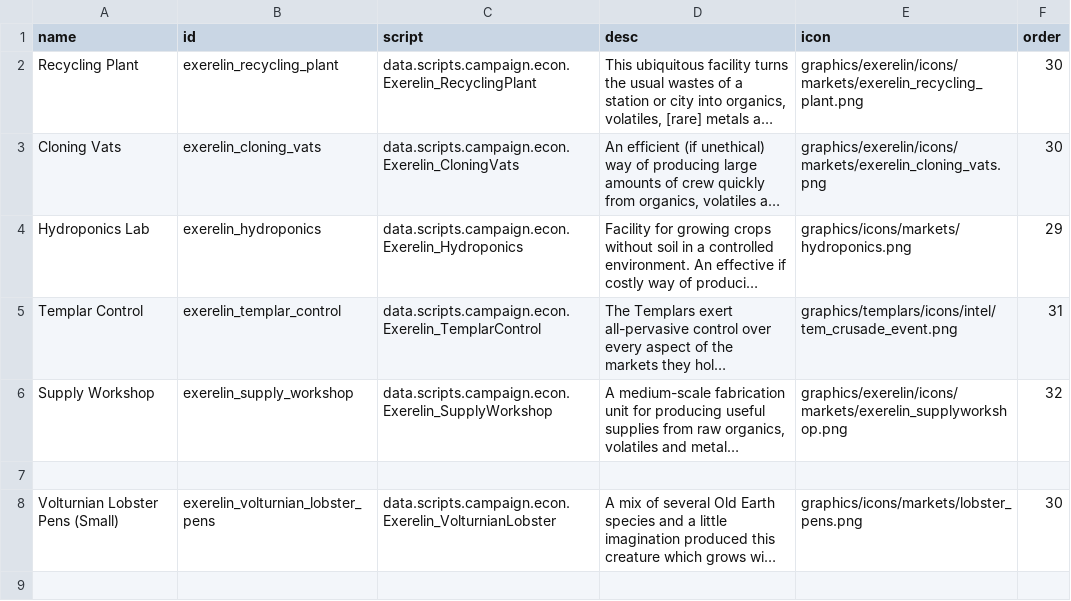
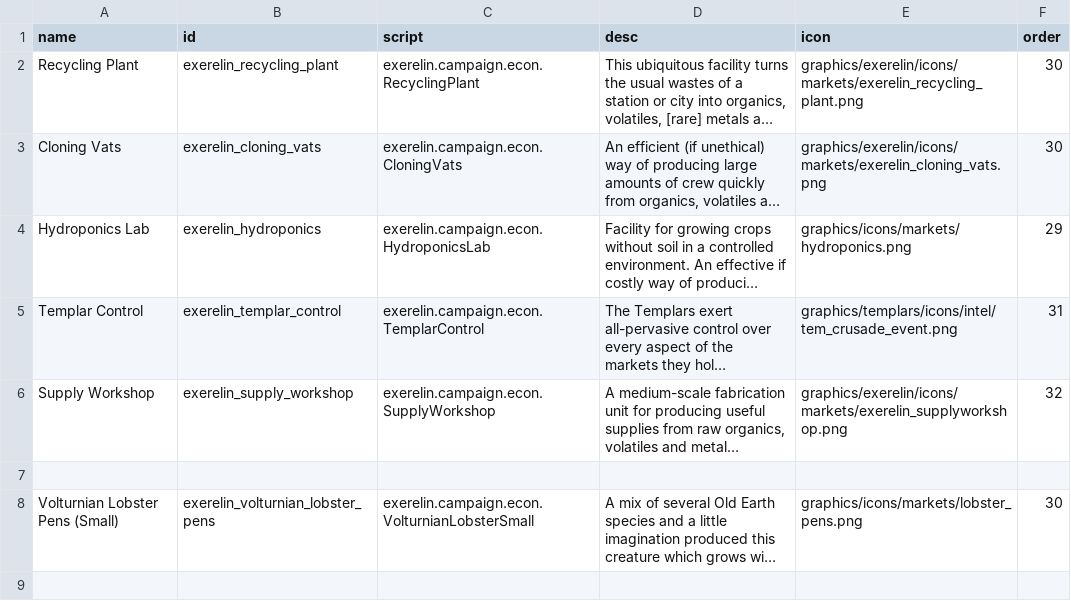
Before and after one commit to Histidine91/Nexerelin, a CSV file: data/campaign/market_conditions.csv, drawn as a sheet; only a part is shown; long unchanged cells end in …; the diff covers the shown part only; the diff names each change by its address in the sheet, - before the commit and + after, or states it on an @@ line.

```diff
--- a/data/campaign/market_conditions.csv
+++ b/data/campaign/market_conditions.csv
-C2 (script): data.scripts.campaign.econ.Exerelin_RecyclingPlant
+C2 (script): exerelin.campaign.econ.RecyclingPlant
-C3 (script): data.scripts.campaign.econ.Exerelin_CloningVats
+C3 (script): exerelin.campaign.econ.CloningVats
-C4 (script): data.scripts.campaign.econ.Exerelin_Hydroponics
+C4 (script): exerelin.campaign.econ.HydroponicsLab
-C5 (script): data.scripts.campaign.econ.Exerelin_TemplarControl
+C5 (script): exerelin.campaign.econ.TemplarControl
-C6 (script): data.scripts.campaign.econ.Exerelin_SupplyWorkshop
+C6 (script): exerelin.campaign.econ.SupplyWorkshop
-C8 (script): data.scripts.campaign.econ.Exerelin_VolturnianLobster
+C8 (script): exerelin.campaign.econ.VolturnianLobsterSmall
```
Also changed, not shown: 1 removed row and 3 edited cells elsewhere in this file, 14 other files.
